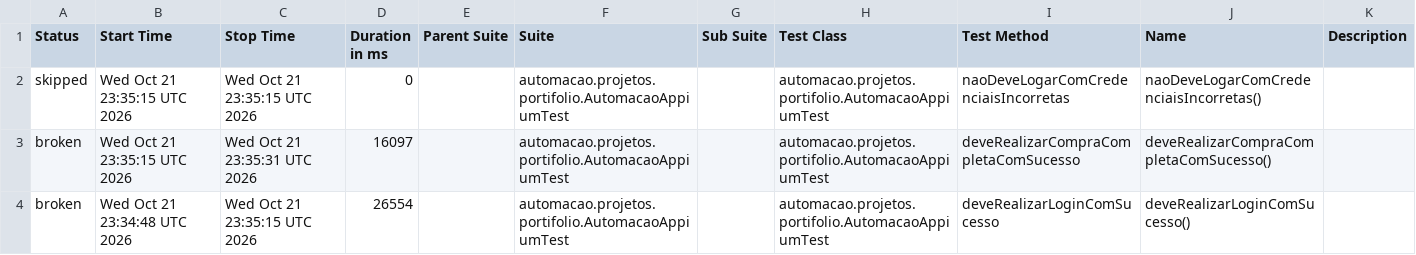
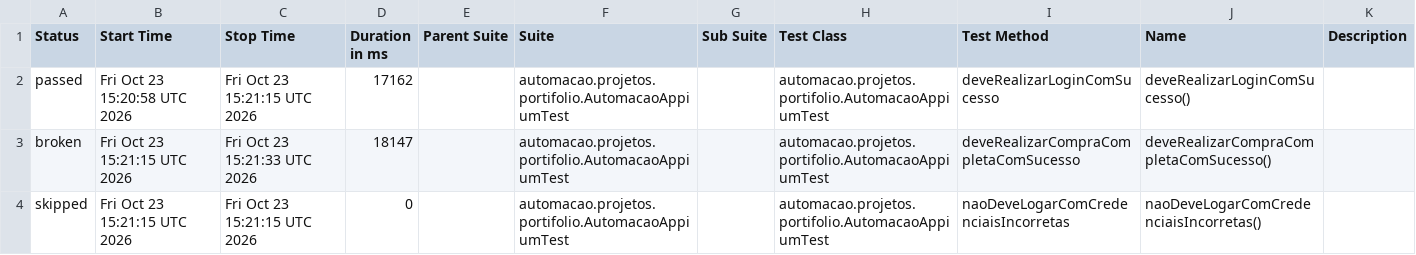
Before and after one commit to david-almeida-silva/automacao-mobile-mydemoapp, a CSV file: data/suites.csv, drawn as a sheet.

```diff
--- a/data/suites.csv
+++ b/data/suites.csv
@@ -1,4 +1,4 @@
 "Status","Start Time","Stop Time","Duration in ms","Parent Suite","Suite","Sub Suite","Test Class","Test Method","Name","Description"
-"skipped","Wed Oct 21 23:35:15 UTC 2026","Wed Oct 21 23:35:15 UTC 2026","0","","automacao.projetos.portifolio.AutomacaoAppiumTest","","automacao.projetos.portifolio.AutomacaoAppiumTest","naoDeveLogarComCredenciaisIncorretas","naoDeveLogarComCredenciaisIncorretas()",""
-"broken","Wed Oct 21 23:35:15 UTC 2026","Wed Oct 21 23:35:31 UTC 2026","16097","","automacao.projetos.portifolio.AutomacaoAppiumTest","","automacao.projetos.portifolio.AutomacaoAppiumTest","deveRealizarCompraCompletaComSucesso","deveRealizarCompraCompletaComSucesso()",""
-"broken","Wed Oct 21 23:34:48 UTC 2026","Wed Oct 21 23:35:15 UTC 2026","26554","","automacao.projetos.portifolio.AutomacaoAppiumTest","","automacao.projetos.portifolio.AutomacaoAppiumTest","deveRealizarLoginComSucesso","deveRealizarLoginComSucesso()",""
+"passed","Fri Oct 23 15:20:58 UTC 2026","Fri Oct 23 15:21:15 UTC 2026","17162","","automacao.projetos.portifolio.AutomacaoAppiumTest","","automacao.projetos.portifolio.AutomacaoAppiumTest","deveRealizarLoginComSucesso","deveRealizarLoginComSucesso()",""
+"broken","Fri Oct 23 15:21:15 UTC 2026","Fri Oct 23 15:21:33 UTC 2026","18147","","automacao.projetos.portifolio.AutomacaoAppiumTest","","automacao.projetos.portifolio.AutomacaoAppiumTest","deveRealizarCompraCompletaComSucesso","deveRealizarCompraCompletaComSucesso()",""
+"skipped","Fri Oct 23 15:21:15 UTC 2026","Fri Oct 23 15:21:15 UTC 2026","0","","automacao.projetos.portifolio.AutomacaoAppiumTest","","automacao.projetos.portifolio.AutomacaoAppiumTest","naoDeveLogarComCredenciaisIncorretas","naoDeveLogarComCredenciaisIncorretas()",""
```
Also changed, not shown: 31 other files.
